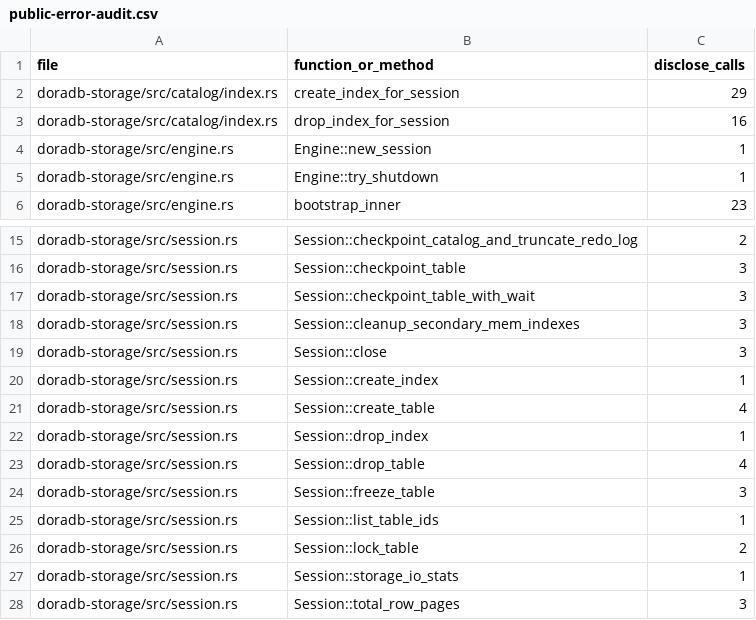
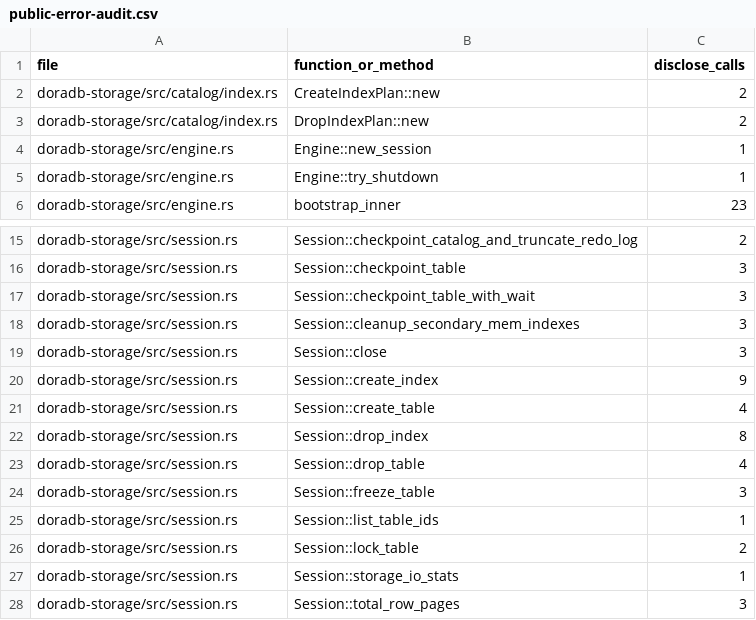
Before and after one commit to jiangzhe/doradb, a CSV file: docs/public-error-audit.csv, drawn as a sheet; only a part is shown, gaps mark what is left out.

Commit message:
refactor: implement runtime-owned index DDL (#927)
* implement runtime-owned index DDL

```diff
--- a/docs/public-error-audit.csv
+++ b/docs/public-error-audit.csv
@@ -1,4 +1,4 @@
 file,function_or_method,disclose_calls
-doradb-storage/src/catalog/index.rs,create_index_for_session,29
-doradb-storage/src/catalog/index.rs,drop_index_for_session,16
+doradb-storage/src/catalog/index.rs,CreateIndexPlan::new,2
+doradb-storage/src/catalog/index.rs,DropIndexPlan::new,2
 doradb-storage/src/engine.rs,Engine::new_session,1
@@ -19,5 +19,5 @@ doradb-storage/src/session.rs,Session::cleanup_secondary_mem_indexes,3
 doradb-storage/src/session.rs,Session::close,3
-doradb-storage/src/session.rs,Session::create_index,1
+doradb-storage/src/session.rs,Session::create_index,9
 doradb-storage/src/session.rs,Session::create_table,4
-doradb-storage/src/session.rs,Session::drop_index,1
+doradb-storage/src/session.rs,Session::drop_index,8
 doradb-storage/src/session.rs,Session::drop_table,4
```
Also changed, not shown: 23 other files.
